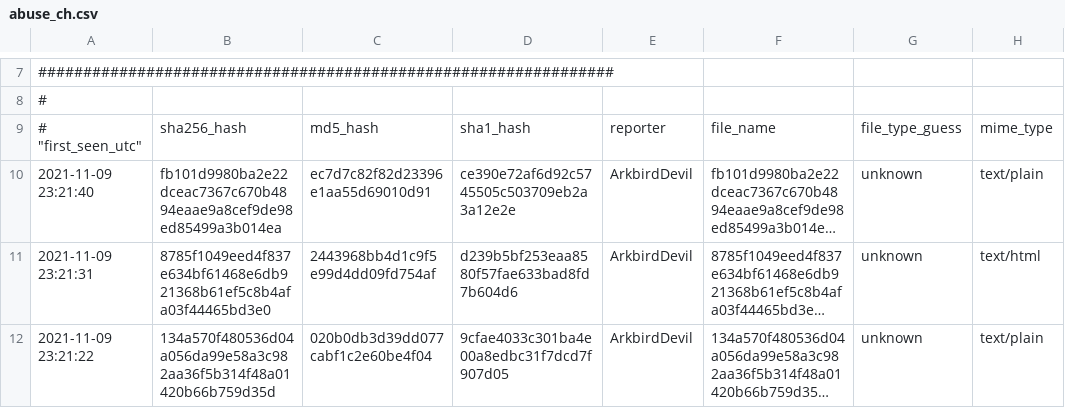
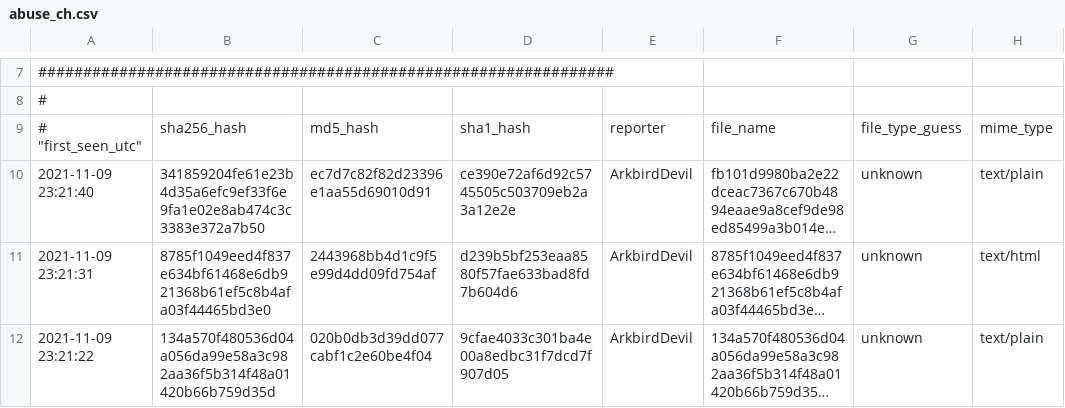
Before and after one commit to forensicdave/iocs, a CSV file: abuse_ch.csv, drawn as a sheet; only a part is shown, gaps mark what is left out; long unchanged cells end in …; the diff names each change by its address in the sheet, - before the commit and + after, or states it on an @@ line.

Commit message:
Add files via upload

```diff
--- a/abuse_ch.csv
+++ b/abuse_ch.csv
-B10: fb101d9980ba2e22dceac7367c670b4894eaae9a8cef9de98ed85499a3b014ea
+B10: 341859204fe61e23b4d35a6efc9ef33f6e9fa1e02e8ab474c3c3383e372a7b50
```
